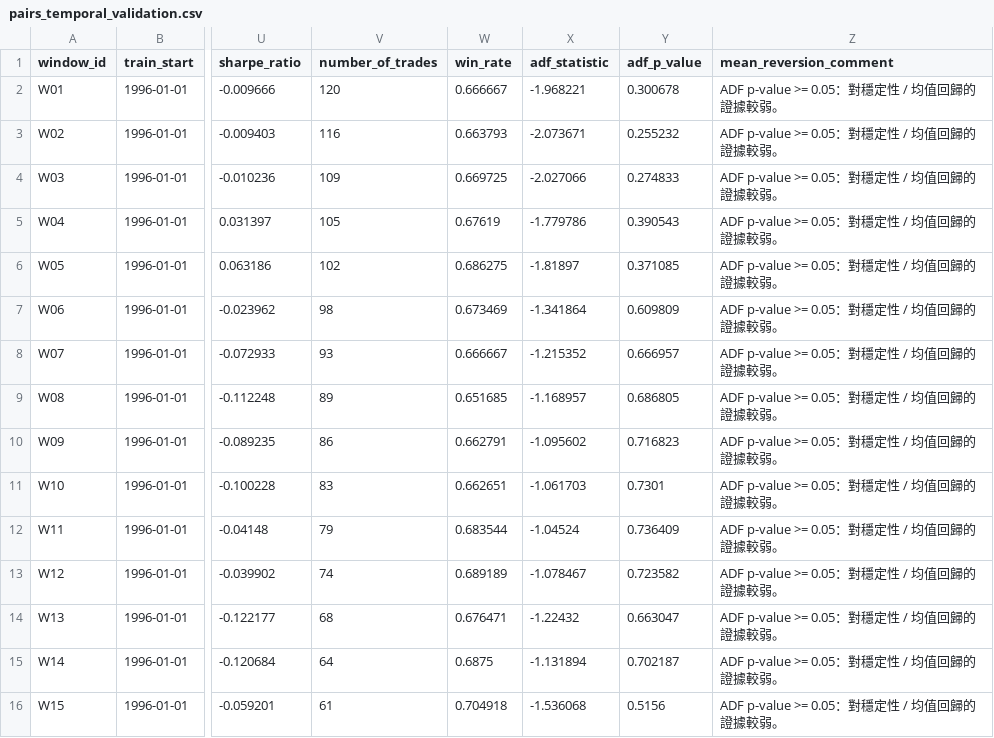
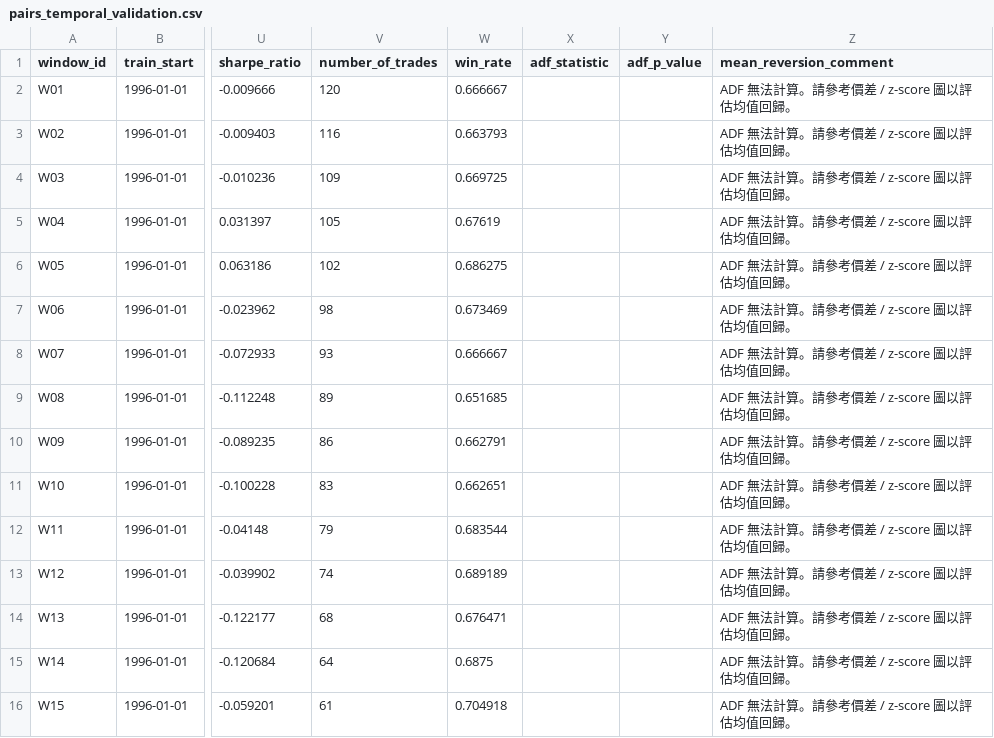
Before and after one commit to hawan0228/Quantitative-Trading-Dashboard, a CSV file: data/pairs_temporal_validation.csv, drawn as a sheet; only a part is shown, gaps mark what is left out; the diff covers the shown part only; the diff names each change by its address in the sheet, - before the commit and + after, or states it on an @@ line.

Commit message:
Add SMA entry/exit signal visualization
WIP feature commit before merging upstream changes.

```diff
--- a/data/pairs_temporal_validation.csv
+++ b/data/pairs_temporal_validation.csv
-X2 (adf_statistic): -1.968221
+X2 (adf_statistic): (empty)
-Y2 (adf_p_value): 0.300678
+Y2 (adf_p_value): (empty)
-Z2:Z16 (mean_reversion_comment): ADF p-value >= 0.05：對穩定性 / 均值回歸的證據較弱。
+Z2:Z16 (mean_reversion_comment): ADF 無法計算。請參考價差 / z-score 圖以評估均值回歸。
-X3 (adf_statistic): -2.073671
+X3 (adf_statistic): (empty)
-Y3 (adf_p_value): 0.255232
+Y3 (adf_p_value): (empty)
-X4 (adf_statistic): -2.027066
+X4 (adf_statistic): (empty)
-Y4 (adf_p_value): 0.274833
+Y4 (adf_p_value): (empty)
-X5 (adf_statistic): -1.779786
+X5 (adf_statistic): (empty)
-Y5 (adf_p_value): 0.390543
+Y5 (adf_p_value): (empty)
-X6 (adf_statistic): -1.81897
+X6 (adf_statistic): (empty)
-Y6 (adf_p_value): 0.371085
+Y6 (adf_p_value): (empty)
-X7 (adf_statistic): -1.341864
+X7 (adf_statistic): (empty)
-Y7 (adf_p_value): 0.609809
+Y7 (adf_p_value): (empty)
-X8 (adf_statistic): -1.215352
+X8 (adf_statistic): (empty)
-Y8 (adf_p_value): 0.666957
+Y8 (adf_p_value): (empty)
-X9 (adf_statistic): -1.168957
+X9 (adf_statistic): (empty)
-Y9 (adf_p_value): 0.686805
+Y9 (adf_p_value): (empty)
-X10 (adf_statistic): -1.095602
+X10 (adf_statistic): (empty)
-Y10 (adf_p_value): 0.716823
+Y10 (adf_p_value): (empty)
-X11 (adf_statistic): -1.061703
+X11 (adf_statistic): (empty)
-Y11 (adf_p_value): 0.7301
+Y11 (adf_p_value): (empty)
-X12 (adf_statistic): -1.04524
+X12 (adf_statistic): (empty)
-Y12 (adf_p_value): 0.736409
+Y12 (adf_p_value): (empty)
-X13 (adf_statistic): -1.078467
+X13 (adf_statistic): (empty)
-Y13 (adf_p_value): 0.723582
+Y13 (adf_p_value): (empty)
-X14 (adf_statistic): -1.22432
+X14 (adf_statistic): (empty)
-Y14 (adf_p_value): 0.663047
+Y14 (adf_p_value): (empty)
-X15 (adf_statistic): -1.131894
+X15 (adf_statistic): (empty)
-Y15 (adf_p_value): 0.702187
+Y15 (adf_p_value): (empty)
-X16 (adf_statistic): -1.536068
+X16 (adf_statistic): (empty)
-Y16 (adf_p_value): 0.5156
+Y16 (adf_p_value): (empty)
```
Also changed, not shown: 45 edited cells elsewhere in this file, data/pairs_temporal_signals.csv, 11 other files.
